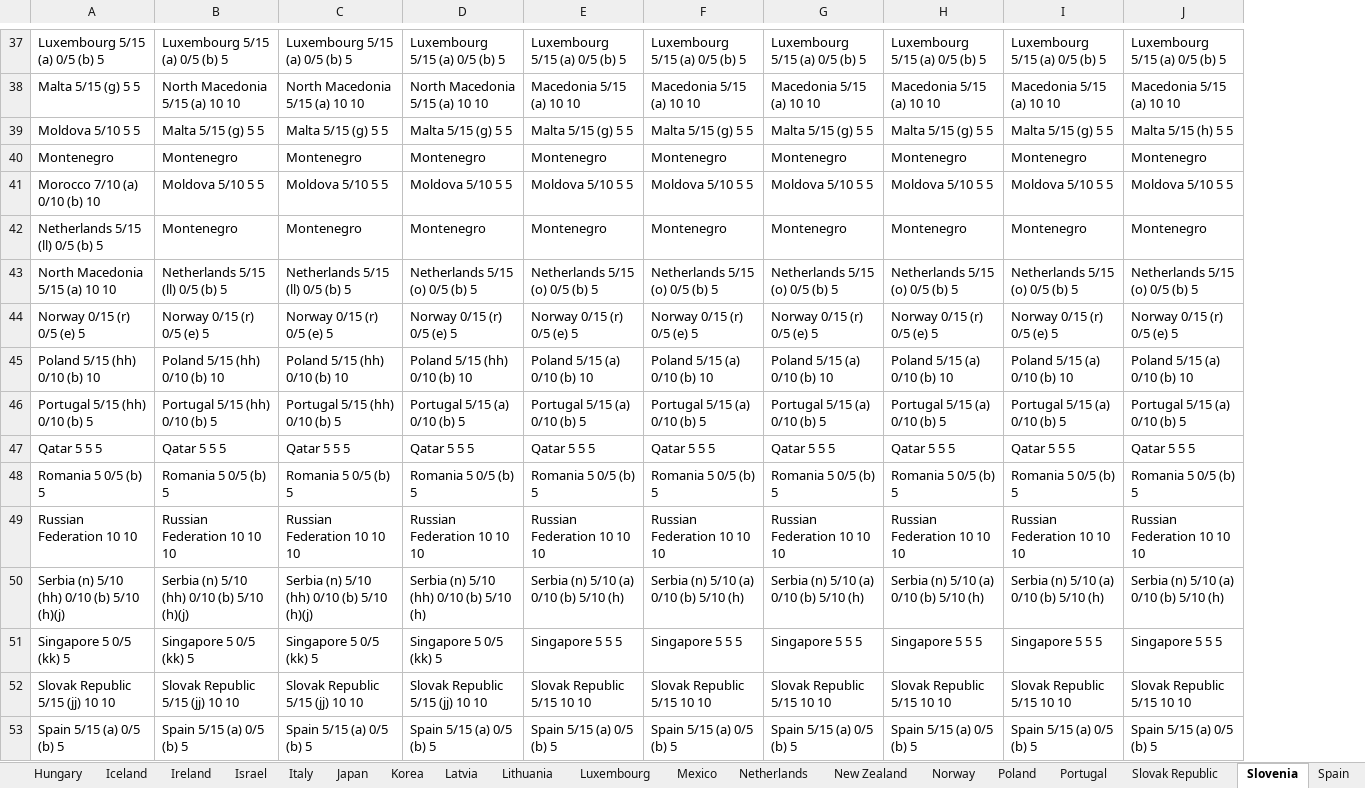
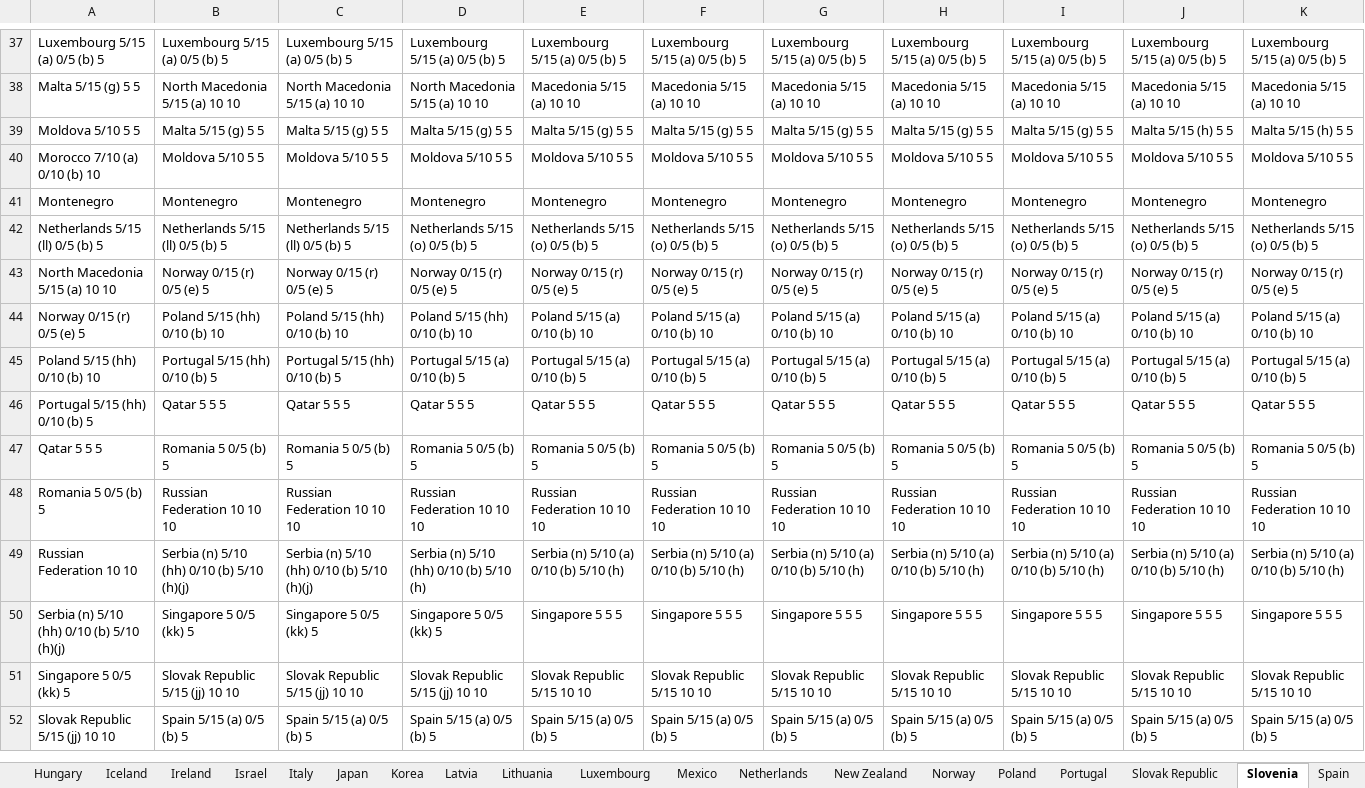
Before and after one commit to TaxFoundation/international-tax-competitiveness-index, an Excel workbook: source_data/treaties_all_years.xlsx, sheet Slovenia, drawn as a sheet; only a part is shown, gaps mark what is left out; values as stored, in another font and other column widths than the file's, no borders; conditional formats not drawn; removed rows and columns are numbered as before the commit, all else as after; the diff covers the shown part only; the diff names each change by its address in the sheet, - before the commit and + after, or states it on an @@ line.

```diff
--- a/source_data/treaties_all_years.xlsx (sheet Slovenia)
+++ b/source_data/treaties_all_years.xlsx (sheet Slovenia)
+column K, rows 37-39: Luxembourg 5/15 (a) 0/5 (b) 5 | Macedonia 5/15 (a) 10 10 | Malta 5/15 (h) 5 5; rows 41-52: Montenegro | Netherlands 5/15 (o) 0/5 (b) 5 | Norway 0/15 (r) 0/5 (e) 5 | Poland 5/15 (a) 0/10 (b) 10 | Portugal 5/15 (a) 0/10 (b) 5 | Qatar 5 5 5 | Romania 5 0/5 (b) 5 | Russian Federation 10 10 10 | Serbia (n) 5/10 (a) 0/10 (b) 5/10 (h) | Singapore 5 5 5 | Slovak Republic 5/15 10 10 | Spain 5/15 (a) 0/5 (b) 5
@@ row 41 moved to row 40: Morocco 7/10 (a) 0/10 (b) 10 @@
-row 42: Netherlands 5/15 (ll) 0/5 (b) 5 | Montenegro | Montenegro | Montenegro | Montenegro | Montenegro | Montenegro | Montenegro | Montenegro | Montenegro
-A42: North Macedonia 5/15 (a) 10 10
+A42: Netherlands 5/15 (ll) 0/5 (b) 5
-A43: Norway 0/15 (r) 0/5 (e) 5
+A43: North Macedonia 5/15 (a) 10 10
-A44: Poland 5/15 (hh) 0/10 (b) 10
+A44: Norway 0/15 (r) 0/5 (e) 5
-A45: Portugal 5/15 (hh) 0/10 (b) 5
+A45: Poland 5/15 (hh) 0/10 (b) 10
-A46: Qatar 5 5 5
+A46: Portugal 5/15 (hh) 0/10 (b) 5
-A47: Romania 5 0/5 (b) 5
+A47: Qatar 5 5 5
-A48: Russian Federation 10 10
+A48: Romania 5 0/5 (b) 5
-A49: Serbia (n) 5/10 (hh) 0/10 (b) 5/10 (h)(j)
+A49: Russian Federation 10 10
-A50: Singapore 5 0/5 (kk) 5
+A50: Serbia (n) 5/10 (hh) 0/10 (b) 5/10 (h)(j)
-A51: Slovak Republic 5/15 (jj) 10 10
+A51: Singapore 5 0/5 (kk) 5
-A52: Spain 5/15 (a) 0/5 (b) 5
+A52: Slovak Republic 5/15 (jj) 10 10
```
Also changed, not shown: 1 added row, 22 edited cells and cell formats elsewhere in this sheet, sheet Canada, sheet Treaties_All, sheet Sweden, sheet Switzerland, sheet Portugal, sheet Luxembourg, 32 more sheets, formulas that keep their value.
